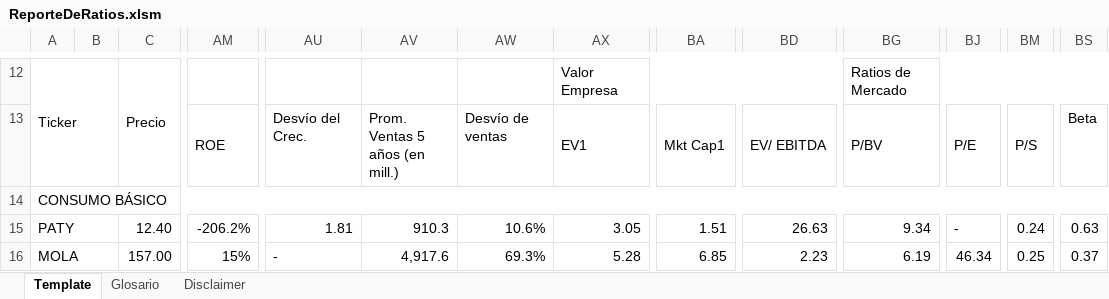
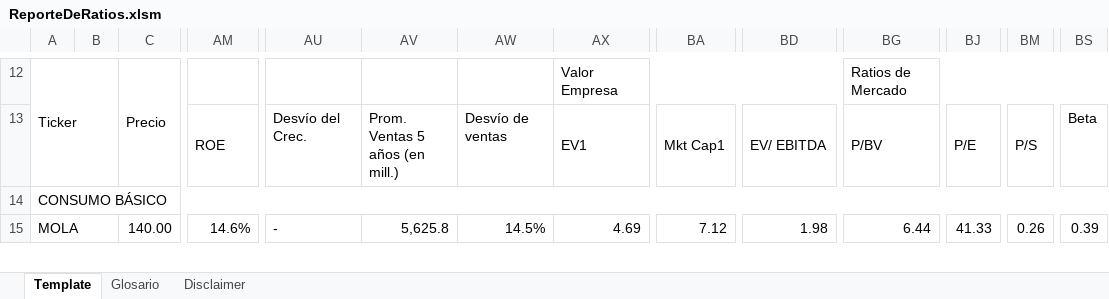
Before and after one commit to invertironlineargentina/APISamples, an Excel workbook: excel/ReporteDeRatios.xlsm, sheet Template, drawn as a sheet; only a part is shown, gaps mark what is left out; values as stored, in another font and other column widths than the file's, no cell formats; charts and pictures not drawn; removed rows and columns are numbered as before the commit, all else as after; rows hold the shown columns only; the diff covers the shown part only; the diff names each change by its address in the sheet, - before the commit and + after, or states it on an @@ line.

```diff
--- a/excel/ReporteDeRatios.xlsm (sheet Template)
+++ b/excel/ReporteDeRatios.xlsm (sheet Template)
-row 15: PATY |  | 12.40 | -206.2% | 1.81 | 910.3 | 10.6% | 3.05 | 1.51 | 26.63 | 9.34 | - | 0.24 | 0.63
-C15: 157.00
+C15: 140.00
-AM15: 15%
+AM15: 14.6%
-AV15: 4,917.6
+AV15: 5,625.8
-AW15: 69.3%
+AW15: 14.5%
-AX15: 5.28
+AX15: 4.69
-BA15: 6.85
+BA15: 7.12
-BD15: 2.23
+BD15: 1.98
-BG15: 6.19
+BG15: 6.44
-BJ15: 46.34
+BJ15: 41.33
-BM15: 0.25
+BM15: 0.26
-BS15: 0.37
+BS15: 0.39
```
Also changed, not shown: 17 added rows, 16 removed rows and 873 edited cells elsewhere in this sheet, sheet Disclaimer, cell formats, charts or pictures.
